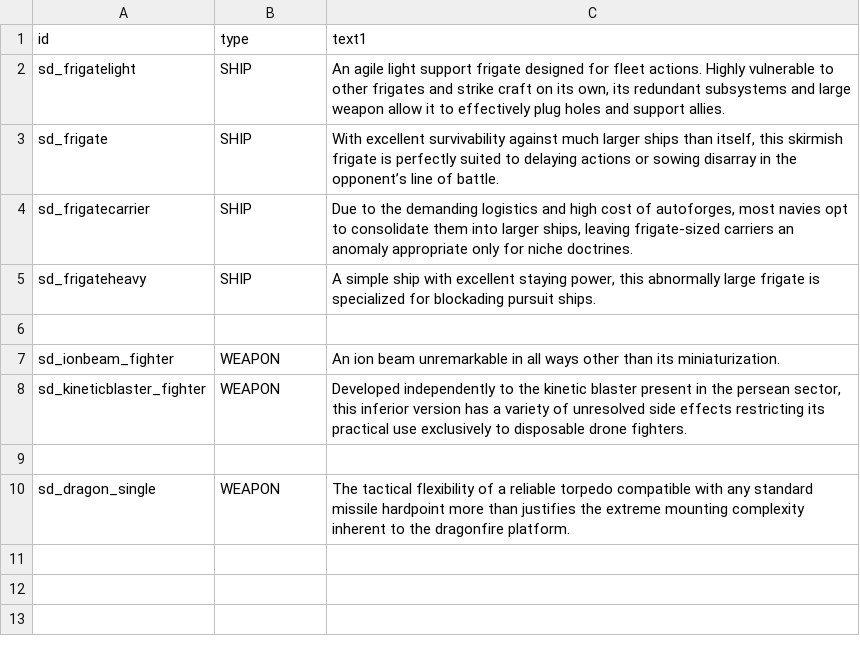
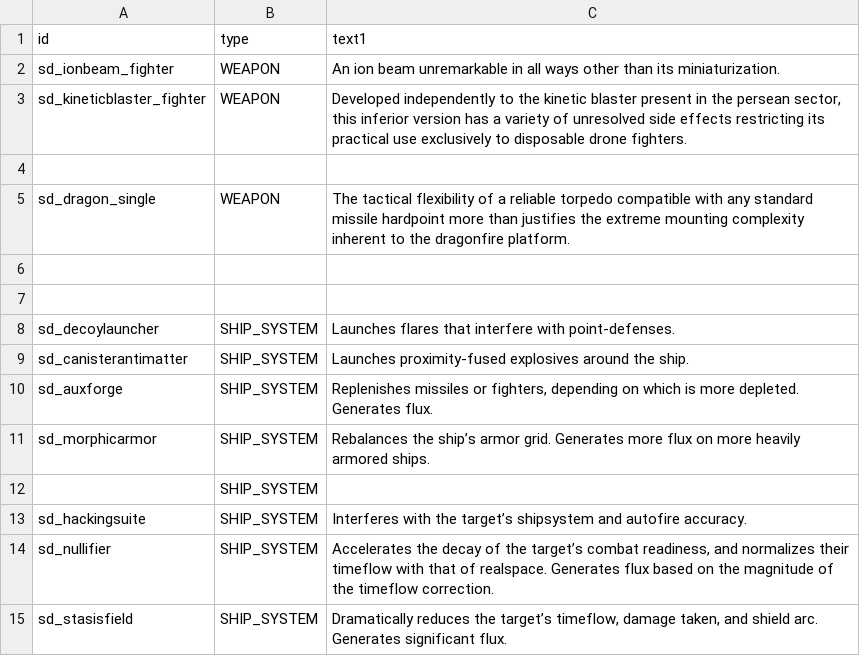
Before and after one commit to Sorrydough/Doughsector, a CSV file: data/strings/descriptions.csv, drawn as a sheet.

Commit message:
shipsys descriptions

```diff
--- a/data/strings/descriptions.csv
+++ b/data/strings/descriptions.csv
@@ -1,7 +1,2 @@
 id,type,text1
-sd_frigatelight,SHIP,"An agile light support frigate designed for fleet actions. Highly vulnerable to other frigates and strike craft on its own, its redundant subsystems and large weapon allow it to effectively plug holes and support allies."
-sd_frigate,SHIP,"With excellent survivability against much larger ships than itself, this skirmish frigate is perfectly suited to delaying actions or sowing disarray in the opponent’s line of battle."
-sd_frigatecarrier,SHIP,"Due to the demanding logistics and high cost of autoforges, most navies opt to consolidate them into larger ships, leaving frigate-sized carriers an anomaly appropriate only for niche doctrines."
-sd_frigateheavy,SHIP,"A simple ship with excellent staying power, this abnormally large frigate is specialized for blockading pursuit ships."
-,,
 sd_ionbeam_fighter,WEAPON,An ion beam unremarkable in all ways other than its miniaturization.
@@ -10 +5,11 @@ sd_kineticblaster_fighter,WEAPON,"Developed independently to the kinetic blaster
 sd_dragon_single,WEAPON,The tactical flexibility of a reliable torpedo compatible with any standard missile hardpoint more than justifies the extreme mounting complexity inherent to the dragonfire platform.
+,,
+,,
+sd_decoylauncher,SHIP_SYSTEM,Launches flares that interfere with point-defenses.
+sd_canisterantimatter,SHIP_SYSTEM,Launches proximity-fused explosives around the ship.
+sd_auxforge,SHIP_SYSTEM,"Replenishes missiles or fighters, depending on which is more depleted. Generates flux."
+sd_morphicarmor,SHIP_SYSTEM,Rebalances the ship’s armor grid. Generates more flux on more heavily armored ships.
+,SHIP_SYSTEM,
+sd_hackingsuite,SHIP_SYSTEM,Interferes with the target’s shipsystem and autofire accuracy.
+sd_nullifier,SHIP_SYSTEM,"Accelerates the decay of the target’s combat readiness, and normalizes their timeflow with that of realspace. Generates flux based on the magnitude of the timeflow correction."
+sd_stasisfield,SHIP_SYSTEM,"Dramatically reduces the target’s timeflow, damage taken, and shield arc. Generates significant flux."
```
Also changed, not shown: data/hulls/ship_data.csv, data/shipsystems/ship_systems.csv, 5 other files.
